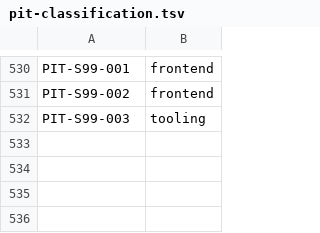
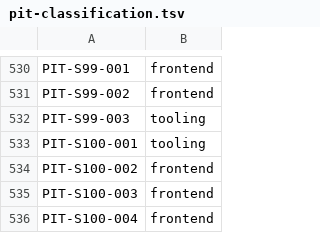
Before and after one commit to LeenVandelied/MyTimeline, a TSV file: .ai-env/tools/pit-classification.tsv, drawn as a sheet; only a part is shown, gaps mark what is left out.

```diff
--- a/.ai-env/tools/pit-classification.tsv
+++ b/.ai-env/tools/pit-classification.tsv
@@ -532 +532,5 @@ PIT-S99-002	frontend
 PIT-S99-003	tooling
+PIT-S100-001	tooling
+PIT-S100-002	frontend
+PIT-S100-003	frontend
+PIT-S100-004	frontend
```
Also changed, not shown: 7 other files.
